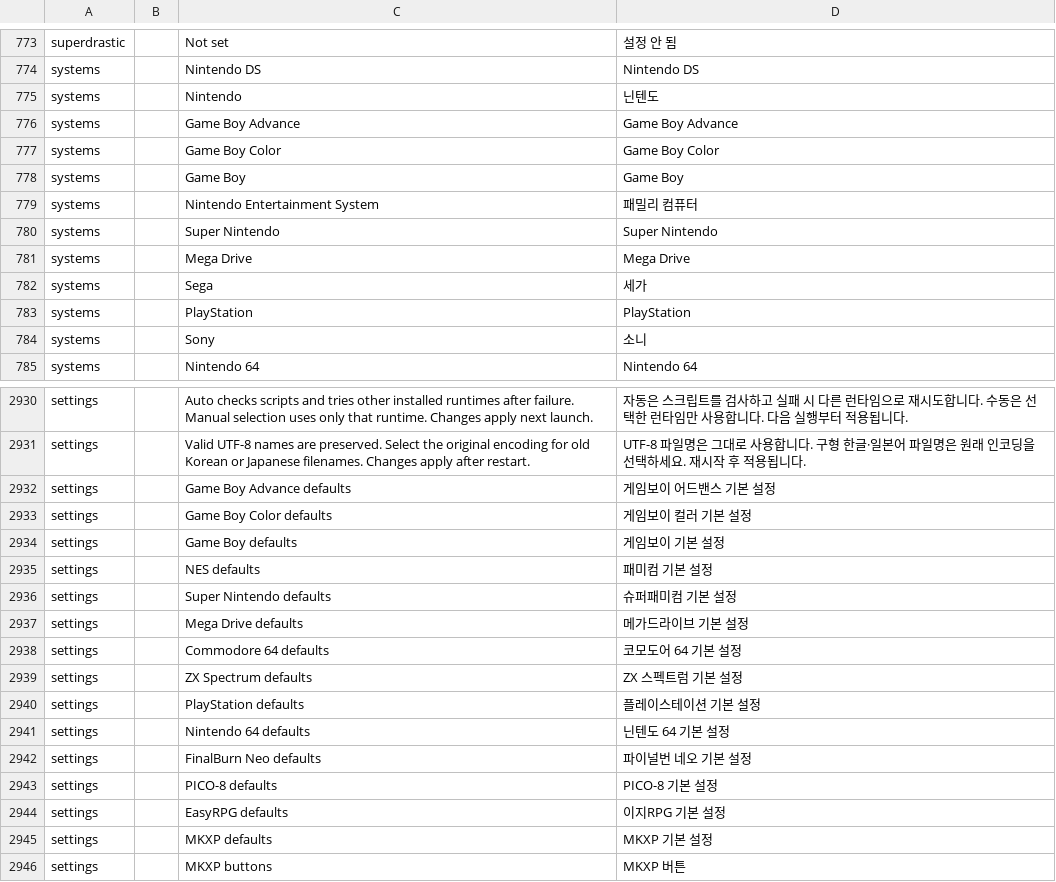
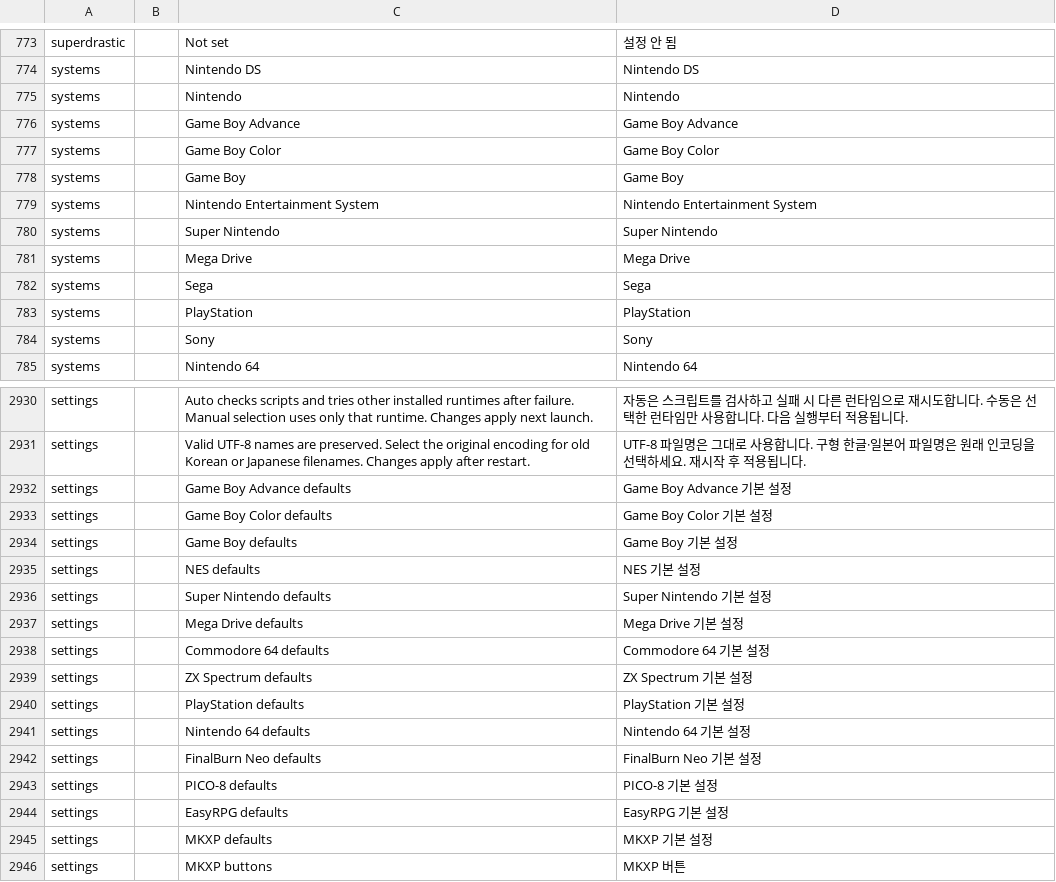
Before and after one commit to dj5927/BananaLinux, a TSV file: ui/assets/lang/ko.tsv, drawn as a sheet; only a part is shown, gaps mark what is left out; the diff covers the shown part only.

Commit message:
Release 0.5.3.6.39: DuckStation and Nintendo defaults, English emulator names

```diff
--- a/ui/assets/lang/ko.tsv
+++ b/ui/assets/lang/ko.tsv
@@ -774,3 +774,3 @@ superdrastic		Not set	설정 안 됨
 systems		Nintendo DS	Nintendo DS
-systems		Nintendo	닌텐도
+systems		Nintendo	Nintendo
 systems		Game Boy Advance	Game Boy Advance
@@ -778,8 +778,8 @@ systems		Game Boy Color	Game Boy Color
 systems		Game Boy	Game Boy
-systems		Nintendo Entertainment System	패밀리 컴퓨터
+systems		Nintendo Entertainment System	Nintendo Entertainment System
 systems		Super Nintendo	Super Nintendo
 systems		Mega Drive	Mega Drive
-systems		Sega	세가
+systems		Sega	Sega
 systems		PlayStation	PlayStation
-systems		Sony	소니
+systems		Sony	Sony
 systems		Nintendo 64	Nintendo 64
@@ -2931,15 +2931,15 @@ settings		Auto checks scripts and tries other installed runtimes after failure.
 settings		Valid UTF-8 names are preserved. Select the original encoding for old Korean or Japanese filenames. Changes apply after restart.	UTF-8 파일명은 그대로 사용합니다. 구형 한글·일본어 파일명은 원래 인코딩을 선택하세요. 재시작 후 적용됩니다.
-settings		Game Boy Advance defaults	게임보이 어드밴스 기본 설정
-settings		Game Boy Color defaults	게임보이 컬러 기본 설정
-settings		Game Boy defaults	게임보이 기본 설정
-settings		NES defaults	패미컴 기본 설정
-settings		Super Nintendo defaults	슈퍼패미컴 기본 설정
-settings		Mega Drive defaults	메가드라이브 기본 설정
-settings		Commodore 64 defaults	코모도어 64 기본 설정
-settings		ZX Spectrum defaults	ZX 스펙트럼 기본 설정
-settings		PlayStation defaults	플레이스테이션 기본 설정
-settings		Nintendo 64 defaults	닌텐도 64 기본 설정
-settings		FinalBurn Neo defaults	파이널번 네오 기본 설정
+settings		Game Boy Advance defaults	Game Boy Advance 기본 설정
+settings		Game Boy Color defaults	Game Boy Color 기본 설정
+settings		Game Boy defaults	Game Boy 기본 설정
+settings		NES defaults	NES 기본 설정
+settings		Super Nintendo defaults	Super Nintendo 기본 설정
+settings		Mega Drive defaults	Mega Drive 기본 설정
+settings		Commodore 64 defaults	Commodore 64 기본 설정
+settings		ZX Spectrum defaults	ZX Spectrum 기본 설정
+settings		PlayStation defaults	PlayStation 기본 설정
+settings		Nintendo 64 defaults	Nintendo 64 기본 설정
+settings		FinalBurn Neo defaults	FinalBurn Neo 기본 설정
 settings		PICO-8 defaults	PICO-8 기본 설정
-settings		EasyRPG defaults	이지RPG 기본 설정
+settings		EasyRPG defaults	EasyRPG 기본 설정
 settings		MKXP defaults	MKXP 기본 설정
```
Also changed, not shown: 12 edited cells elsewhere in this file, 6 other files.
